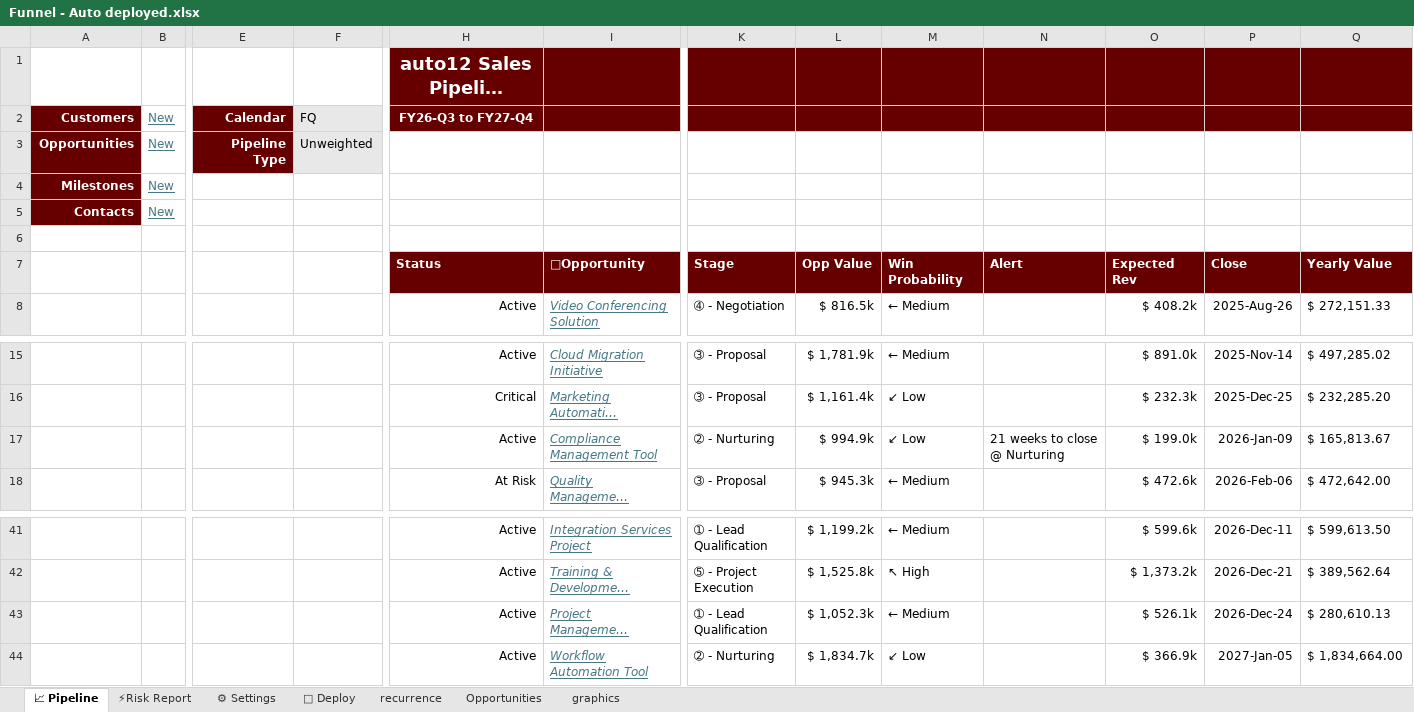
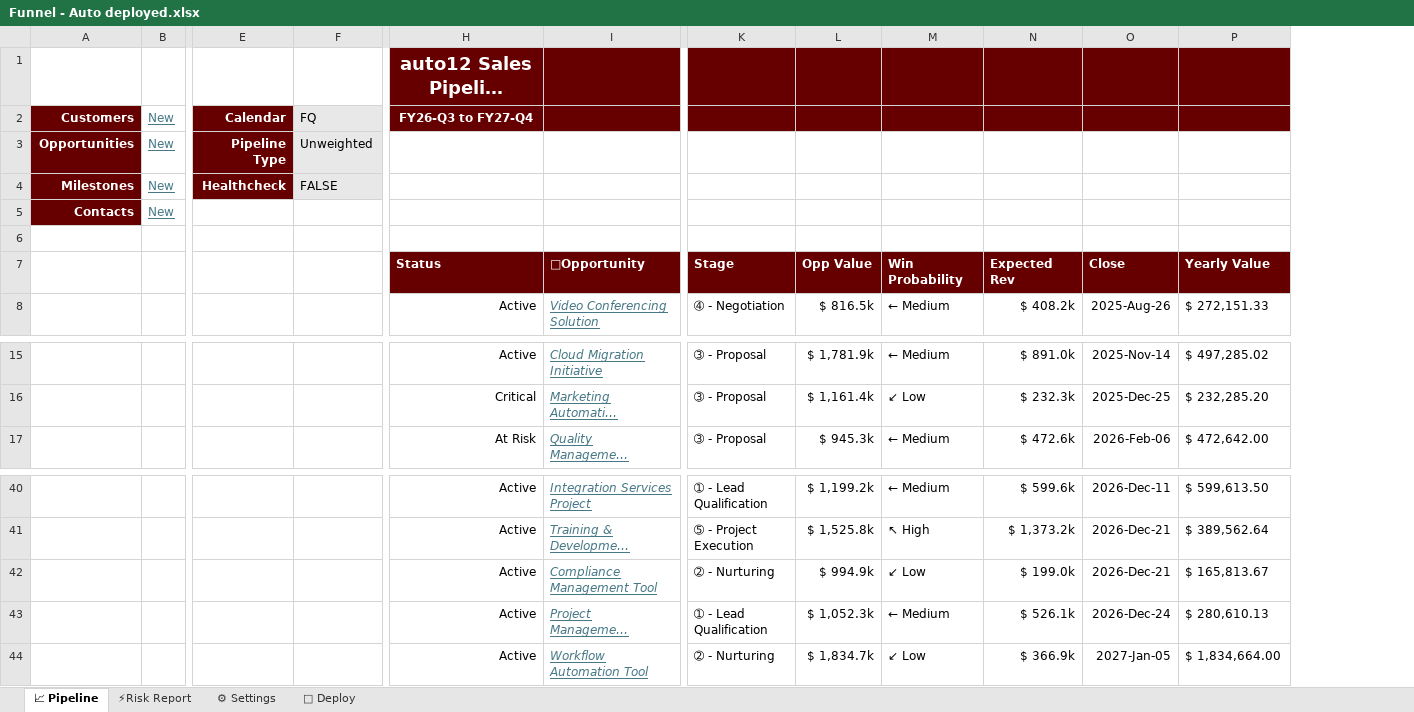
Before and after one commit to pgaljan/funneler, an Excel workbook: frontend/Funnel - Auto deployed.xlsx, sheet 📈 Pipeline, drawn as a sheet; only a part is shown, gaps mark what is left out; long unchanged cells end in …; values as stored, in another font and other column widths than the file's, no borders; charts and pictures and conditional formats and table styles not drawn; removed rows and columns are numbered as before the commit, all else as after; rows hold the shown columns only; the diff names each change by its address in the sheet, - before the commit and + after, or states it on an @@ line.

Commit message:
healthchecks

```diff
--- a/frontend/Funnel - Auto deployed.xlsx (sheet 📈 Pipeline)
+++ b/frontend/Funnel - Auto deployed.xlsx (sheet 📈 Pipeline)
@@ sheet tab hidden: recurrence @@
@@ sheet tab hidden: Opportunities @@
@@ sheet tab hidden: graphics @@
-column N, row 7: Alert
-E4: (empty)
+E4: Healthcheck
-E4 fill: none
+E4 fill: #660000
-F4: (empty)
+F4: FALSE
-F4 fill: none
+F4 fill: #E8E8E8
-row 17:  |  |  |  | Active | Compliance Management Tool | ➁ - Nurturing | $ 994.9k | ↙ Low | 21 weeks to close @ Nurturing | $ 199.0k | 2026-Jan-09 | $ 165,813.67
+row 42:  |  |  |  | Active | Compliance Management Tool | ➁ - Nurturing | $ 994.9k | ↙ Low | $ 199.0k | 2026-Dec-21 | $ 165,813.67
```
Also changed, not shown: sheet ⚡Risk Report, sheet 🚀 Deploy, sheet ⚙ Settings, hidden cells, charts or pictures.
